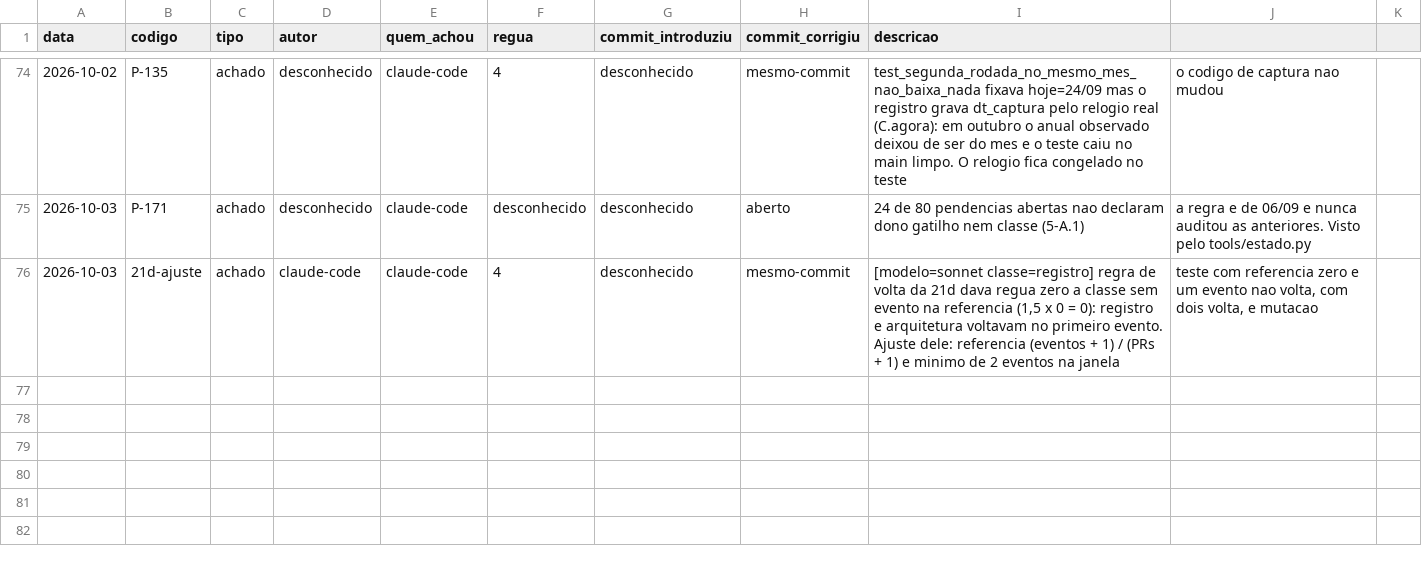
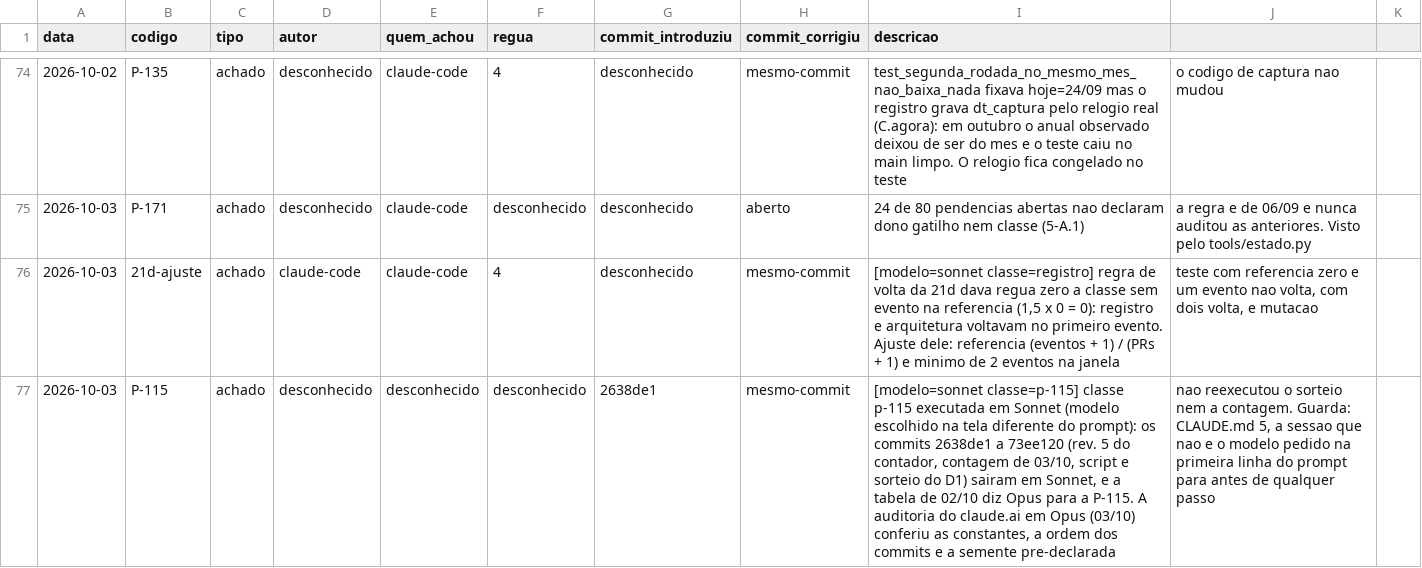
Before and after one commit to OsvaldoSantana/meol, a CSV file: docs/metricas/eventos.csv, drawn as a sheet; only a part is shown, gaps mark what is left out; the diff names each change by its address in the sheet, - before the commit and + after, or states it on an @@ line.

```diff
--- a/docs/metricas/eventos.csv
+++ b/docs/metricas/eventos.csv
+row 77: 2026-10-03 | P-115 | achado | desconhecido | desconhecido | desconhecido | 2638de1 | mesmo-commit | [modelo=sonnet classe=p-115] classe p-115 executada em Sonnet (modelo escolhido na tela diferente do prompt): os commits 2638de1 a 73ee120 (rev. 5 do contador, contagem de 03/10, script e sorteio do D1) sairam em Sonnet, e a tabela de 02/10 diz Opus para a P-115. A auditoria do claude.ai em Opus (03/10) conferiu as constantes, a ordem dos commits e a semente pre-declarada | nao reexecutou o sorteio nem a contagem. Guarda: CLAUDE.md 5, a sessao que nao e o modelo pedido na primeira linha do prompt para antes de qualquer passo
```
Also changed, not shown: 3 other files.
